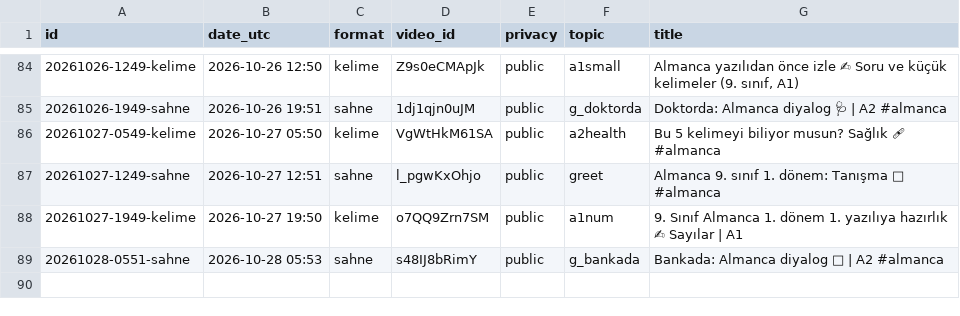
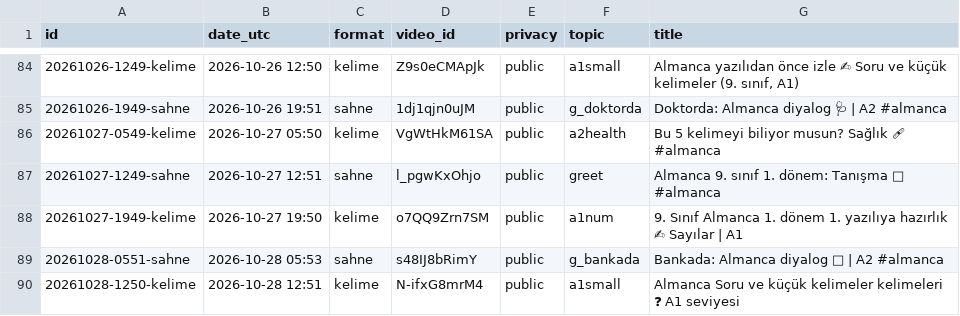
Before and after one commit to olgunkadirgulhan/fenek-shorts, a CSV file: published.csv, drawn as a sheet; only a part is shown, gaps mark what is left out.

Commit message:
video: 2026-10-28-1251

```diff
--- a/published.csv
+++ b/published.csv
@@ -89 +89,2 @@ id,date_utc,format,video_id,privacy,topic,title
 20261028-0551-sahne,2026-10-28 05:53,sahne,s48IJ8bRimY,public,g_bankada,Bankada: Almanca diyalog 🏦 | A2 #almanca
+20261028-1250-kelime,2026-10-28 12:51,kelime,N-ifxG8mrM4,public,a1small,Almanca Soru ve küçük kelimeler kelimeleri ❓ A1 seviyesi
```
Also changed, not shown: 1 other file.
